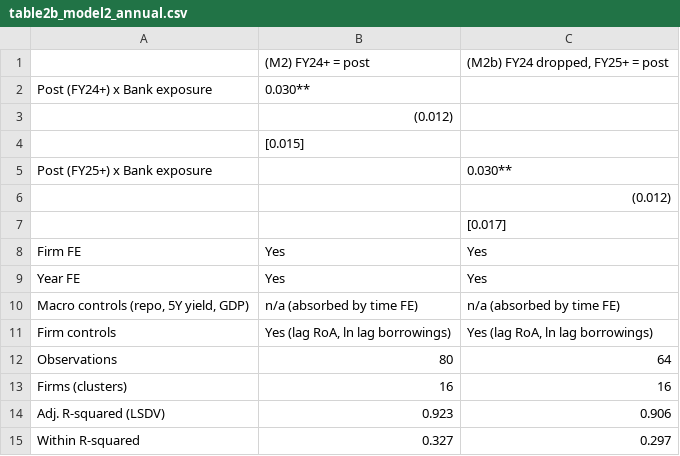
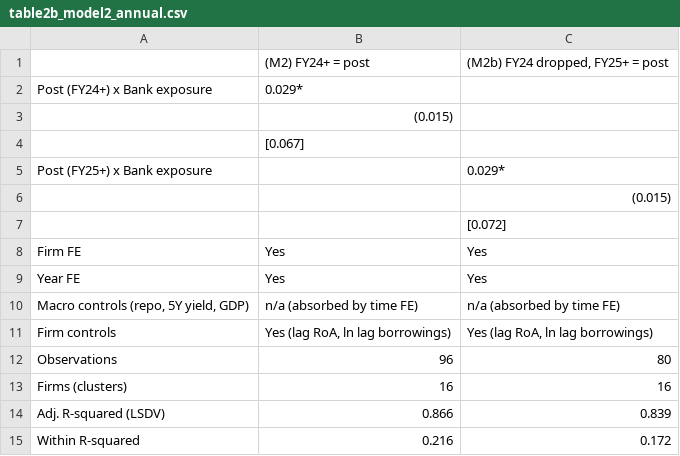
Before and after one commit to nityamgupta173/Claude-Dissertation, a CSV file: outputs/table2b_model2_annual.csv, drawn as a sheet.

```diff
--- a/outputs/table2b_model2_annual.csv
+++ b/outputs/table2b_model2_annual.csv
@@ -1,8 +1,8 @@
 ,(M2) FY24+ = post,"(M2b) FY24 dropped, FY25+ = post"
-Post (FY24+) x Bank exposure,0.030**,
-,(0.012),
-,[0.015],
-Post (FY25+) x Bank exposure,,0.030**
-,,(0.012)
-,,[0.017]
+Post (FY24+) x Bank exposure,0.029*,
+,(0.015),
+,[0.067],
+Post (FY25+) x Bank exposure,,0.029*
+,,(0.015)
+,,[0.072]
 Firm FE,Yes,Yes
@@ -11,5 +11,5 @@ Year FE,Yes,Yes
 Firm controls,"Yes (lag RoA, ln lag borrowings)","Yes (lag RoA, ln lag borrowings)"
-Observations,80,64
+Observations,96,80
 Firms (clusters),16,16
-Adj. R-squared (LSDV),0.923,0.906
-Within R-squared,0.327,0.297
+Adj. R-squared (LSDV),0.866,0.839
+Within R-squared,0.216,0.172
```
Also changed, not shown: outputs/all_regression_results.csv, screener_annual_panel.csv, 16 other files.
